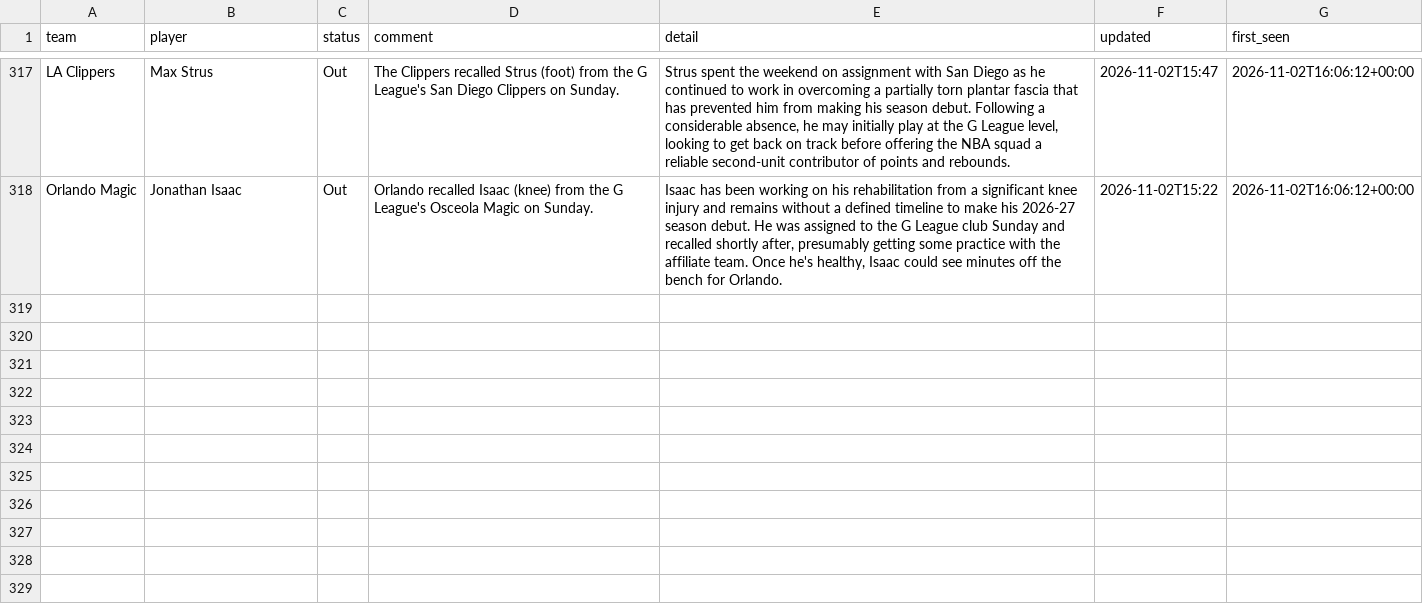
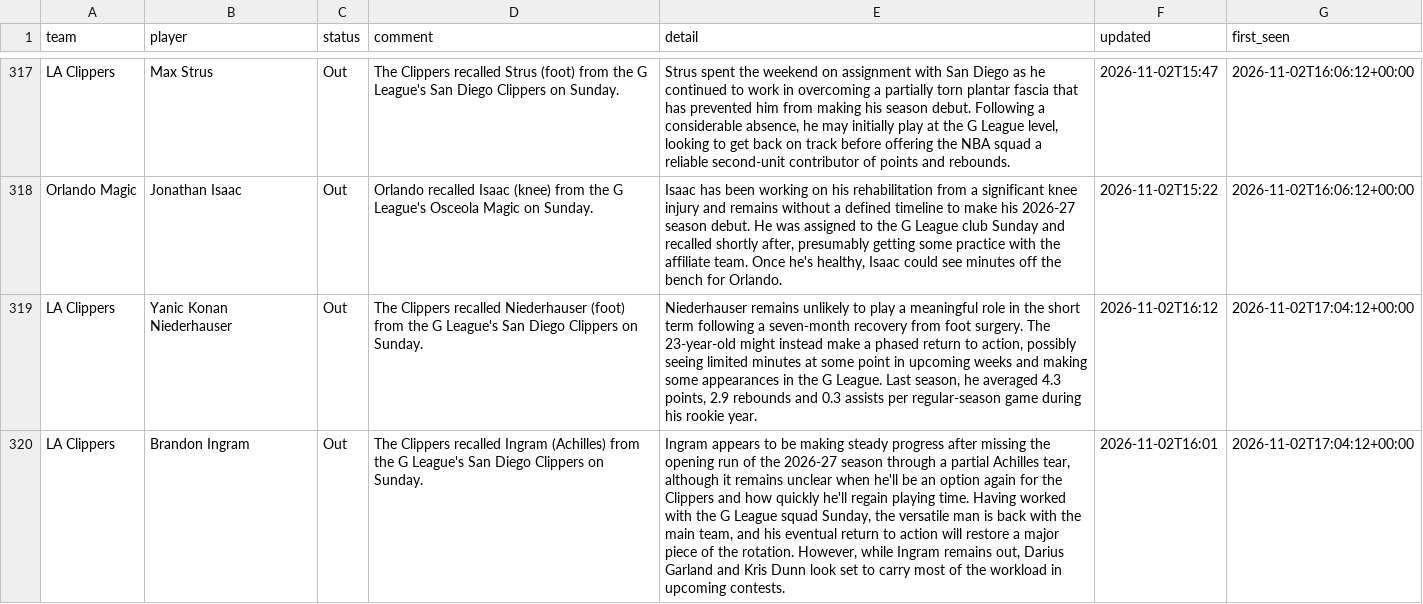
Before and after one commit to barrca12-rgb/NBA, a CSV file: injuries/log.csv, drawn as a sheet; only a part is shown, gaps mark what is left out; the diff names each change by its address in the sheet, - before the commit and + after, or states it on an @@ line.

```diff
--- a/injuries/log.csv
+++ b/injuries/log.csv
+row 319: LA Clippers | Yanic Konan Niederhauser | Out | The Clippers recalled Niederhauser (foot) from the G League's San Diego Clippers on Sunday. | Niederhauser remains unlikely to play a meaningful role in the short term following a seven-month recovery from foot surgery. The 23-year-old might instead make a phased return to action, possibly seeing limited minutes at some point in upcoming weeks and making some appearances in the G League. Last season, he averaged 4.3 points, 2.9 rebounds and 0.3 assists per regular-season game during his rookie year. | 2026-11-02T16:12 | 2026-11-02T17:04:12+00:00
+row 320: LA Clippers | Brandon Ingram | Out | The Clippers recalled Ingram (Achilles) from the G League's San Diego Clippers on Sunday. | Ingram appears to be making steady progress after missing the opening run of the 2026-27 season through a partial Achilles tear, although it remains unclear when he'll be an option again for the Clippers and how quickly he'll regain playing time. Having worked with the G League squad Sunday, the versatile man is back with the main team, and his eventual return to action will restore a major piece of the rotation. However, while Ingram remains out, Darius Garland and Kris Dunn look set to carry most of the workload in upcoming contests. | 2026-11-02T16:01 | 2026-11-02T17:04:12+00:00
```
Also changed, not shown: injuries/latest.csv, lines/closing.csv, 2 other files.
